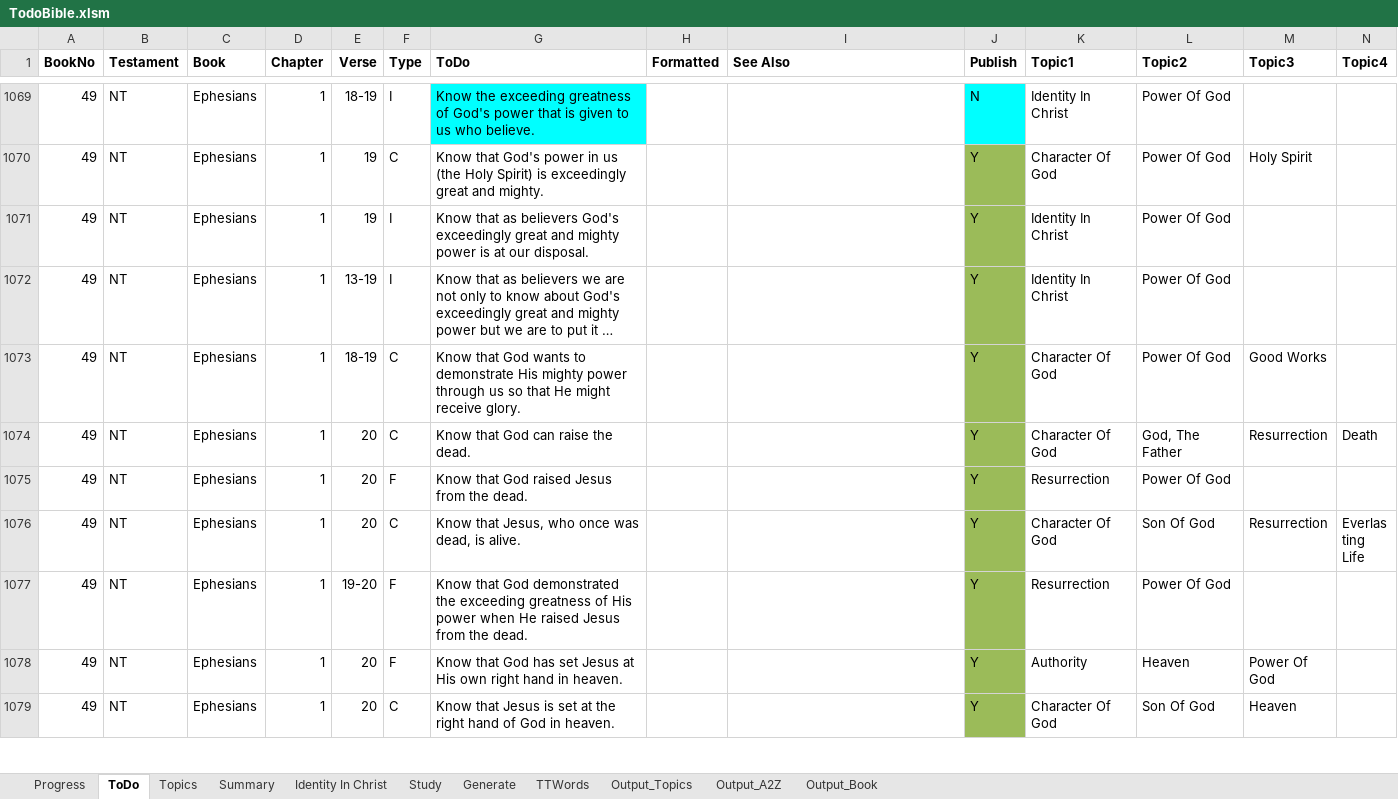
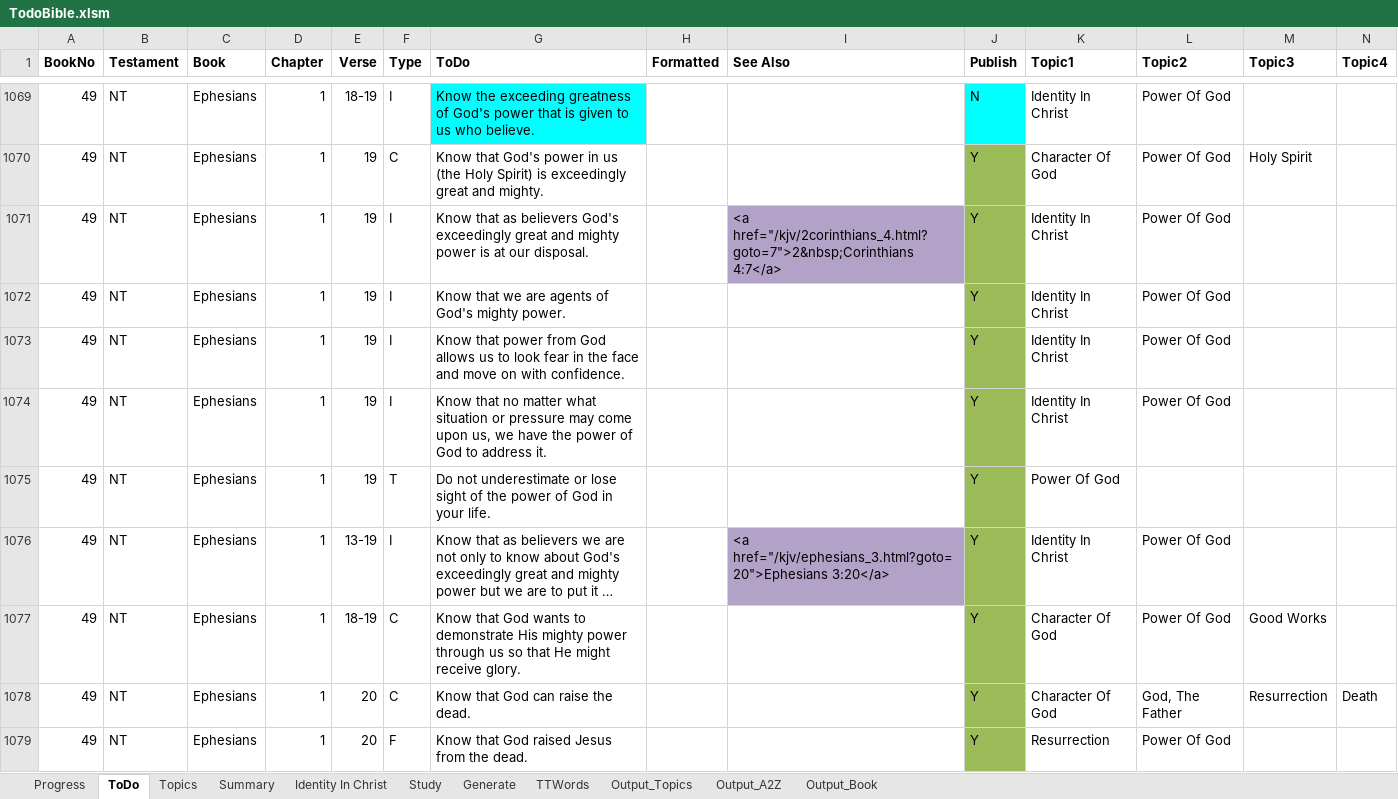
Before and after one commit to simptim1967/todobible, an Excel workbook: TodoBible.xlsm, sheet ToDo, drawn as a sheet; only a part is shown, gaps mark what is left out; the shorter side is filled out with more unchanged rows; long unchanged cells end in …; values as stored, in another font and other column widths than the file's, no borders; addresses are those after the commit; rows hold the shown columns only; the diff names each change by its address in the sheet, - before the commit and + after, or states it on an @@ line.

```diff
--- a/TodoBible.xlsm (sheet ToDo)
+++ b/TodoBible.xlsm (sheet ToDo)
+row 1071: 49 | NT | Ephesians | 1 | 19 | I | Know that as believers God's exceedingly great and mighty power is at our disposal. |  | <a href="/kjv/2corinthians_4.html?goto=7">2&nbsp;Corinthians 4:7</a> | Y | Identity In Christ | Power Of God
+row 1072: 49 | NT | Ephesians | 1 | 19 | I | Know that we are agents of God's mighty power. |  |  | Y | Identity In Christ | Power Of God
+row 1073: 49 | NT | Ephesians | 1 | 19 | I | Know that power from God allows us to look fear in the face and move on with confidence. |  |  | Y | Identity In Christ | Power Of God
-G1074 (ToDo): Know that as believers God's exceedingly great and mighty power is at our disposal.
+G1074 (ToDo): Know that no matter what situation or pressure may come upon us, we have the power of God to address it.
+row 1075: 49 | NT | Ephesians | 1 | 19 | T | Do not underestimate or lose sight of the power of God in your life. |  |  | Y | Power Of God
-I1076 (See Also): (empty)
+I1076 (See Also): <a href="/kjv/ephesians_3.html?goto=20">Ephesians 3:20</a>
-I1076 fill: none
+I1076 fill: #B3A2C7
```
Also changed, not shown: sheet Output_Topics, sheet Output_Book, sheet Output_A2Z, sheet Generate, sheet Topics, analysis/index/ephesians.xlsm, 25 other files.
